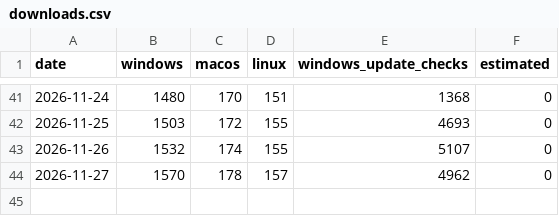
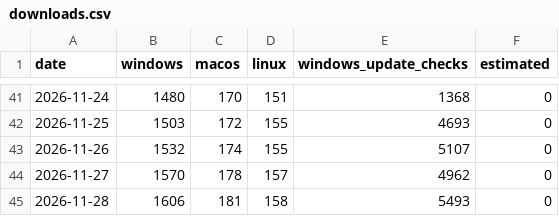
Before and after one commit to heyngra/hasteclip, a CSV file: downloads.csv, drawn as a sheet; only a part is shown, gaps mark what is left out; the diff names each change by its address in the sheet, - before the commit and + after, or states it on an @@ line.

```diff
--- a/downloads.csv
+++ b/downloads.csv
+row 45: 2026-11-28 | 1606 | 181 | 158 | 5493 | 0
```
Also changed, not shown: 3 other files.
